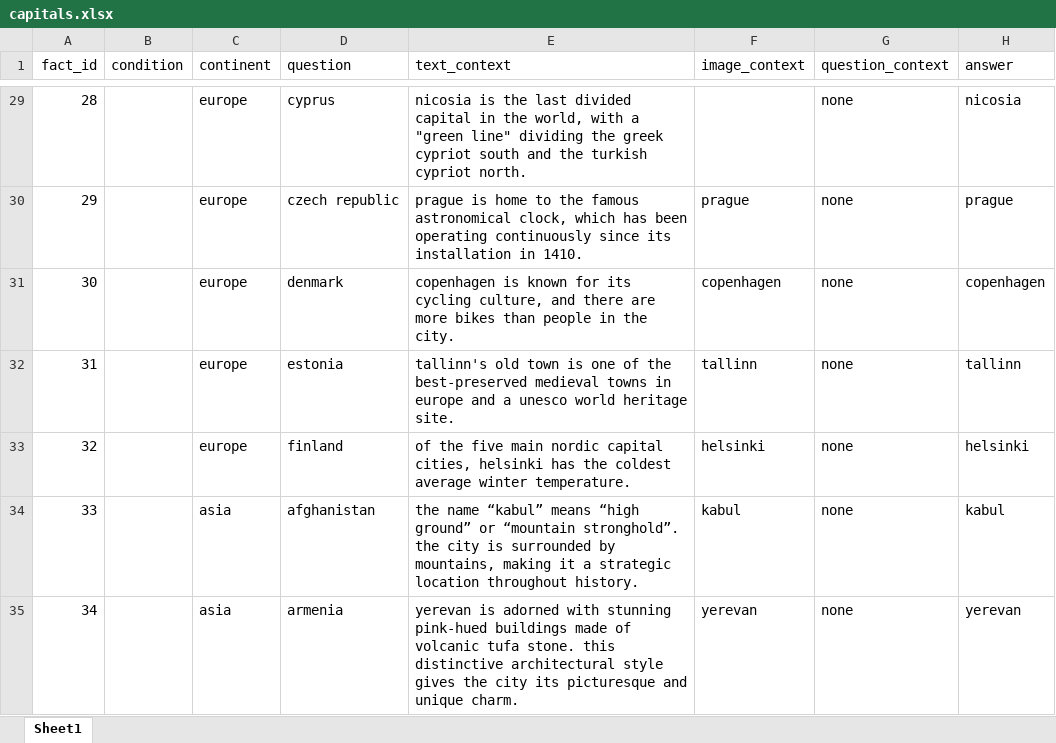
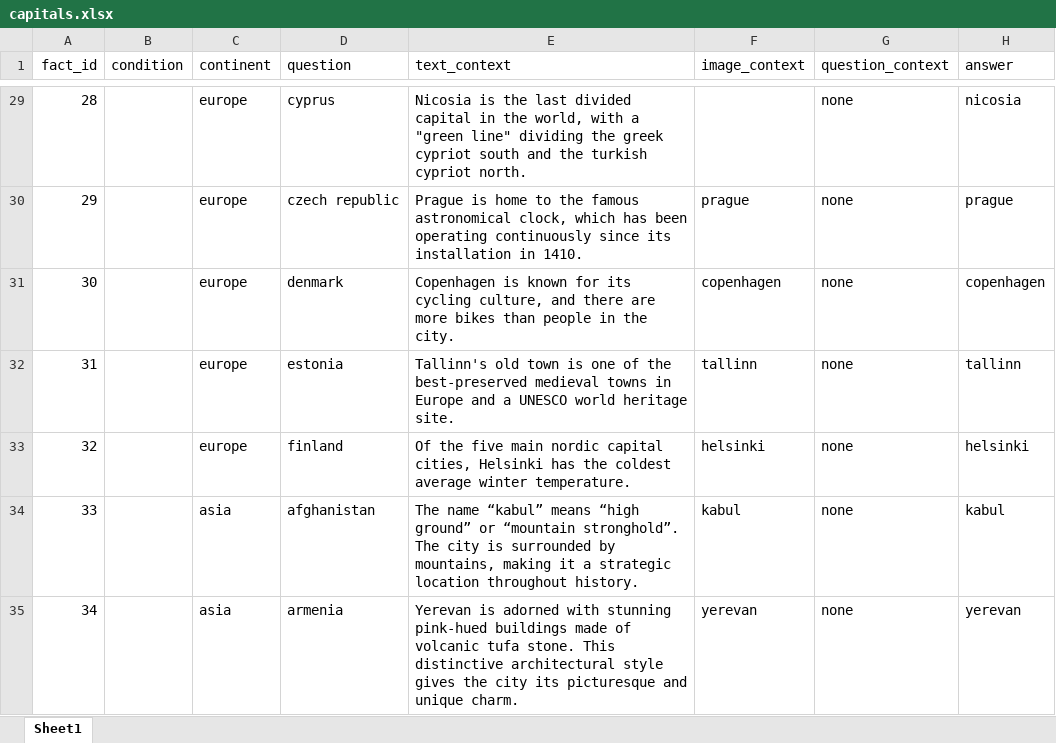
Before and after one commit to UserModels2324/user-models-group-project-team-apple, an Excel workbook: capitals.xlsx, sheet Sheet1, drawn as a sheet; only a part is shown, gaps mark what is left out; values as stored, in another font and other column widths than the file's, no borders; conditional formats not drawn; the diff covers the shown part only; the diff names each change by its address in the sheet, - before the commit and + after, or states it on an @@ line.

Commit message:
add context

```diff
--- a/capitals.xlsx (sheet Sheet1)
+++ b/capitals.xlsx (sheet Sheet1)
-E29 (text_context): nicosia is the…
+E29 (text_context): Nicosia is the…
-E30 (text_context): prague is home…
+E30 (text_context): Prague is home…
-E31 (text_context): copenhagen is known…
+E31 (text_context): Copenhagen is known…
-E32 (text_context): tallinn's old town is one of the best-preserved medieval towns in europe and a unesco world heritage…
+E32 (text_context): Tallinn's old town is one of the best-preserved medieval towns in Europe and a UNESCO world heritage…
-E33 (text_context): of the five main nordic capital cities, helsinki has the…
+E33 (text_context): Of the five main nordic capital cities, Helsinki has the…
-E34 (text_context): the name “kabul” means “high ground” or “mountain stronghold”. the city is…
+E34 (text_context): The name “kabul” means “high ground” or “mountain stronghold”. The city is…
-E35 (text_context): yerevan is adorned with stunning pink-hued buildings made of volcanic tufa stone. this distinctive architectural…
+E35 (text_context): Yerevan is adorned with stunning pink-hued buildings made of volcanic tufa stone. This distinctive architectural…
```
Also changed, not shown: 55 edited cells elsewhere in this sheet, 5 other files.
